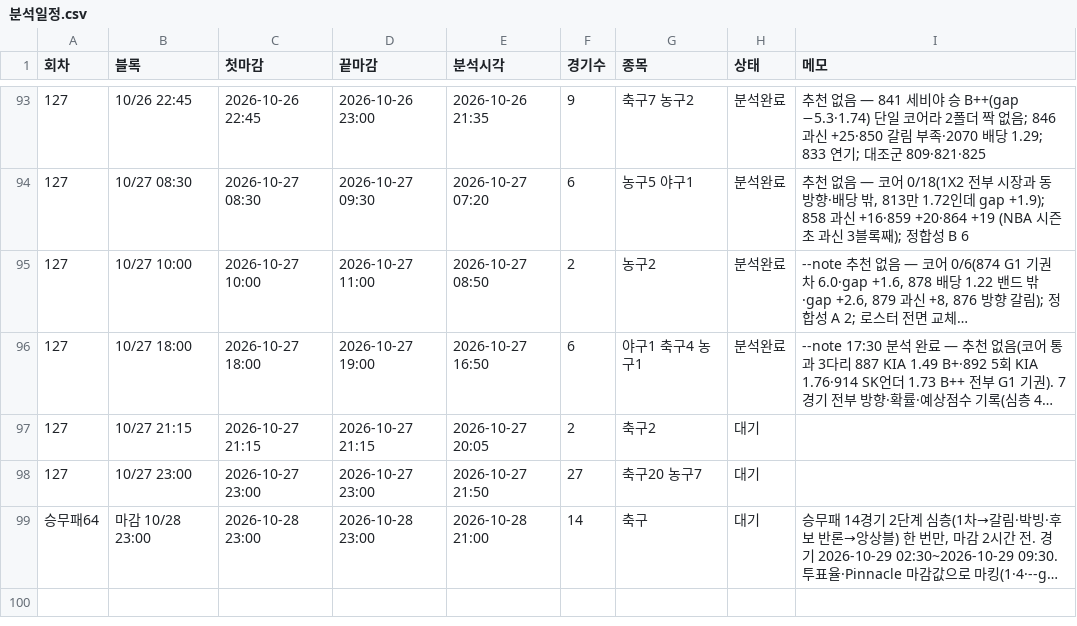
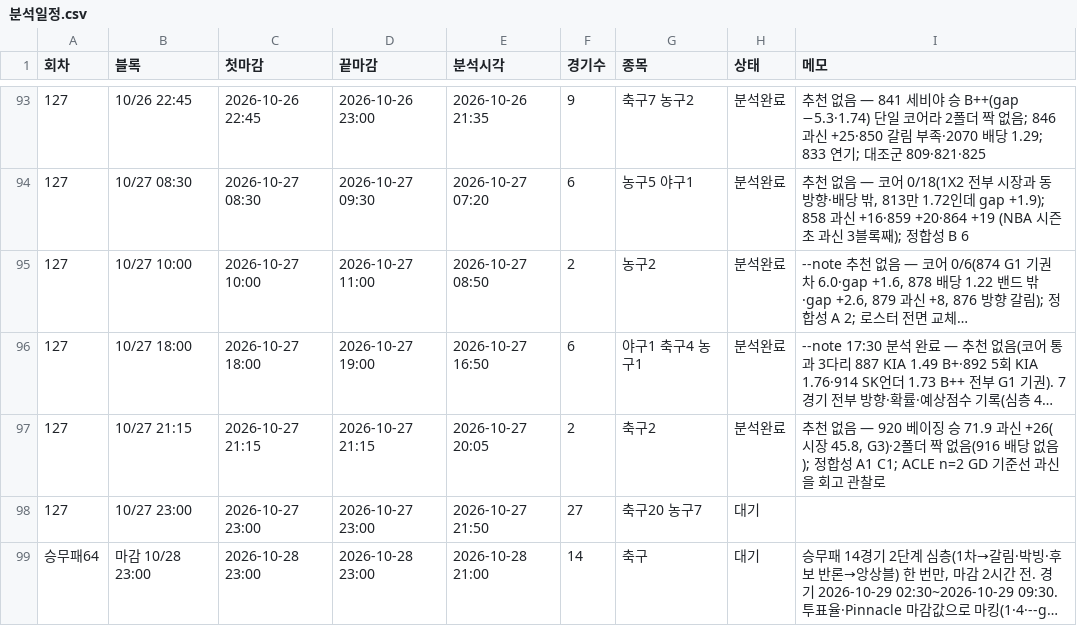
Before and after one commit to Mrzero-00/ai-playground, a CSV file: 승부예측 프로그램/분석일정.csv, drawn as a sheet; only a part is shown, gaps mark what is left out; long unchanged cells end in …; the diff names each change by its address in the sheet, - before the commit and + after, or states it on an @@ line.

```diff
--- a/승부예측 프로그램/분석일정.csv
+++ b/승부예측 프로그램/분석일정.csv
-H97 (상태): 대기
+H97 (상태): 분석완료
-I97 (메모): (empty)
+I97 (메모): 추천 없음 — 920 베이징 승 71.9 과신 +26(시장 45.8, G3)·2폴더 짝 없음(916 배당 없음); 정합성 A1 C1; ACLE n=2 GD 기준선 과신을 회고 관찰로
```
Also changed, not shown: 승부예측 프로그램/data/예측스냅샷.csv, 승부예측 프로그램/data/정합성기록.csv, 37 other files.
